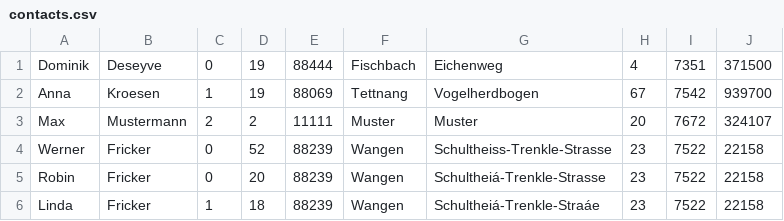
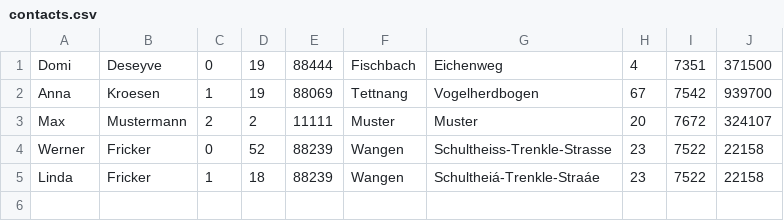
Before and after one commit to DominikDeseyve/-PROG-Projekt, a CSV file: contant_manager/contacts.csv, drawn as a sheet.

```diff
--- a/contant_manager/contacts.csv
+++ b/contant_manager/contacts.csv
@@ -1,2 +1,2 @@
-Dominik;Deseyve;0;19;88444;Fischbach;Eichenweg;4;7351;371500
+Domi;Deseyve;0;19;88444;Fischbach;Eichenweg;4;7351;371500
 Anna;Kroesen;1;19;88069;Tettnang;Vogelherdbogen;67;7542;939700
@@ -4,3 +4,2 @@ Max;Mustermann;2;2;11111;Muster;Muster;20;7672;324107
 Werner;Fricker;0;52;88239;Wangen;Schultheiss-Trenkle-Strasse;23;7522;22158
-Robin;Fricker;0;20;88239;Wangen;Schultheiá-Trenkle-Strasse;23;7522;22158
 Linda;Fricker;1;18;88239;Wangen;Schultheiá-Trenkle-Straáe;23;7522;22158
```
Also changed, not shown: 17 other files.
